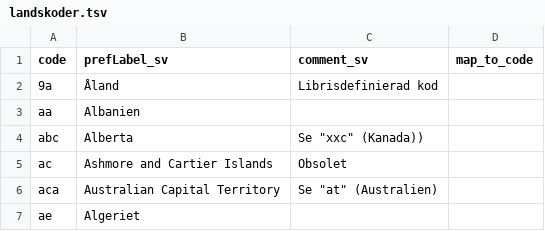
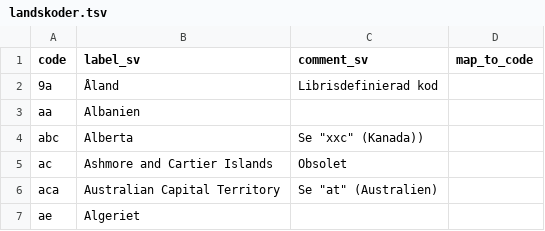
Before and after one commit to libris/definitions, a TSV file: source/landskoder.tsv, drawn as a sheet; only a part is shown.

```diff
--- a/source/landskoder.tsv
+++ b/source/landskoder.tsv
@@ -1,2 +1,2 @@
-code	prefLabel_sv	comment_sv	map_to_code
+code	label_sv	comment_sv	map_to_code
 9a	Åland	Librisdefinierad kod	
```
Also changed, not shown: source/nationalitetskoder.tsv, source/spraakkoder.tsv, 12 other files.
